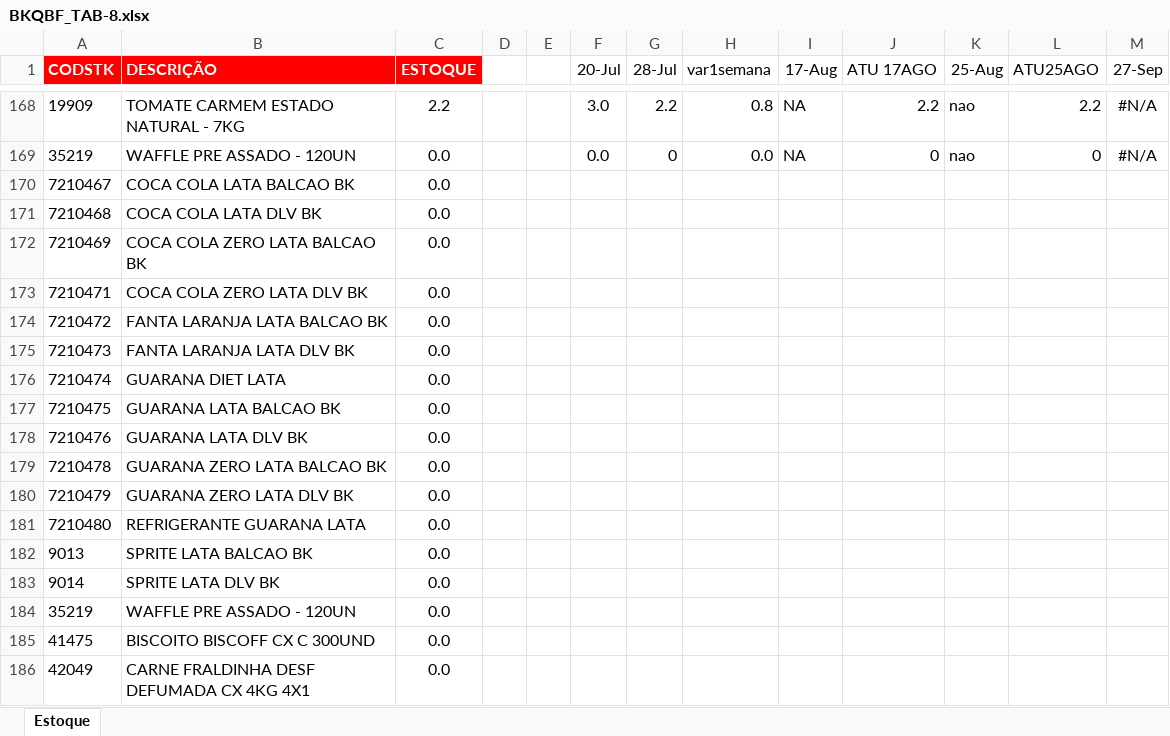
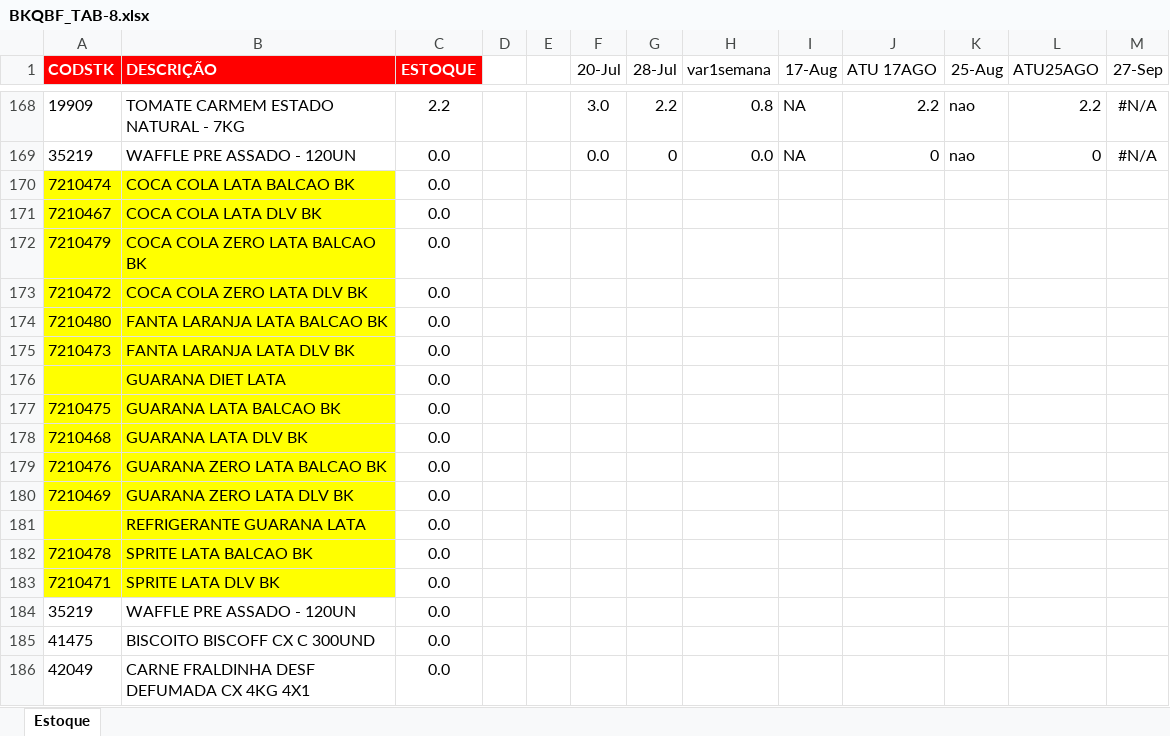
Before and after one commit to joaol-adm/OptiBuy-mpv, an Excel workbook: BKQBF_TAB-8.xlsx, sheet Estoque, drawn as a sheet; only a part is shown, gaps mark what is left out; values as stored, in another font and other column widths than the file's, no borders; removed rows and columns are numbered as before the commit, all else as after; the diff names each change by its address in the sheet, - before the commit and + after, or states it on an @@ line.

```diff
--- a/BKQBF_TAB-8.xlsx (sheet Estoque)
+++ b/BKQBF_TAB-8.xlsx (sheet Estoque)
+row 170: 7210474 | COCA COLA LATA BALCAO BK | 0.0
-A171:B171 fill: none
+A171:B171 fill: #FFFF00
-B171 (DESCRIÇÃO): COCA COLA LATA BALCAO BK
+B171 (DESCRIÇÃO): COCA COLA LATA DLV BK
-row 171: 7210468 | COCA COLA LATA DLV BK | 0.0
-A172 (CODSTK): 7210469
+A172 (CODSTK): 7210479
-A172:B172 fill: none
+A172:B172 fill: #FFFF00
-row 173: 7210471 | COCA COLA ZERO LATA DLV BK | 0.0
-A173:B173 fill: none
+A173:B173 fill: #FFFF00
-B173 (DESCRIÇÃO): FANTA LARANJA LATA BALCAO BK
+B173 (DESCRIÇÃO): COCA COLA ZERO LATA DLV BK
+row 174: 7210480 | FANTA LARANJA LATA BALCAO BK | 0.0
-A175:B177 fill: none
+A175:B177 fill: #FFFF00
-A176 (CODSTK): 7210474
+A176 (CODSTK): (empty)
+row 178: 7210468 | GUARANA LATA DLV BK | 0.0
-A179:B179 fill: none
+A179:B179 fill: #FFFF00
-B179 (DESCRIÇÃO): GUARANA LATA DLV BK
+B179 (DESCRIÇÃO): GUARANA ZERO LATA BALCAO BK
+row 180: 7210469 | GUARANA ZERO LATA DLV BK | 0.0
+row 181:  | REFRIGERANTE GUARANA LATA | 0.0
-A182:B182 fill: none
+A182:B182 fill: #FFFF00
-B182 (DESCRIÇÃO): GUARANA ZERO LATA BALCAO BK
+B182 (DESCRIÇÃO): SPRITE LATA BALCAO BK
-row 180: 7210479 | GUARANA ZERO LATA DLV BK | 0.0
-row 181: 7210480 | REFRIGERANTE GUARANA LATA | 0.0
-row 182: 9013 | SPRITE LATA BALCAO BK | 0.0
-A183 (CODSTK): 9014
+A183 (CODSTK): 7210471
-A183:B183 fill: none
+A183:B183 fill: #FFFF00
```
Also changed, not shown: BKQBF_TAB-3.xlsx, BKQBF_TAB-4.xlsx, 3 other files.
